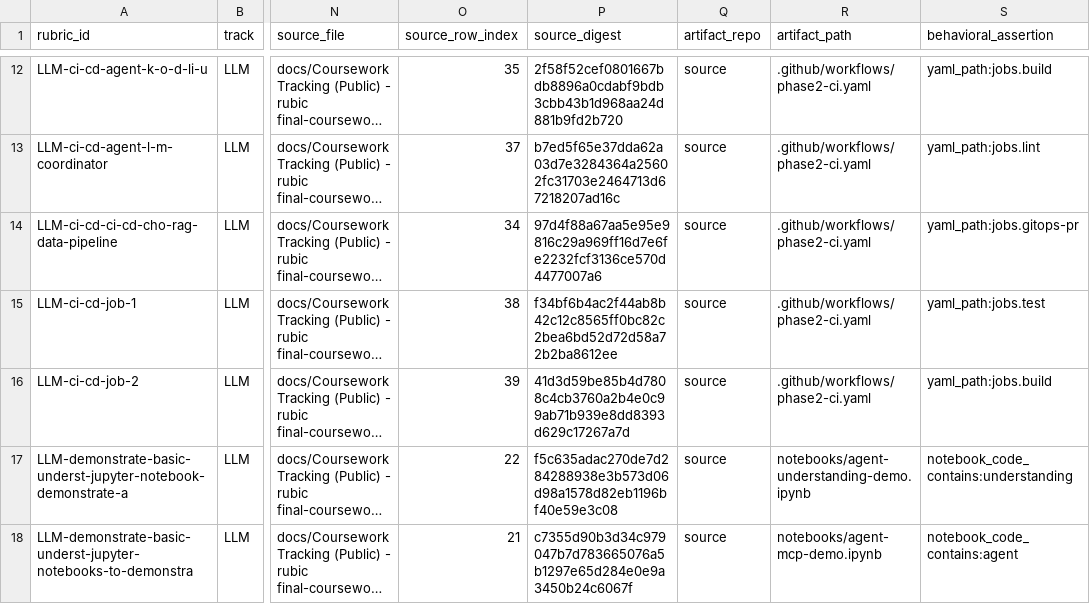
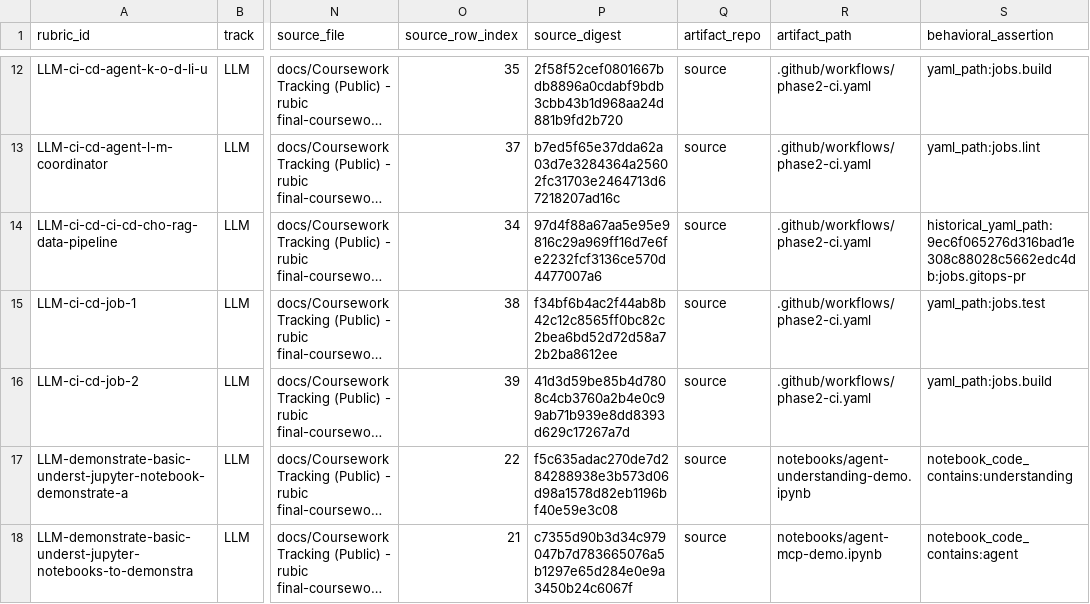
Before and after one commit to emanhthangngot/Financial-Distress-Data, a CSV file: docs/phase2/rubric-matrix.csv, drawn as a sheet; only a part is shown, gaps mark what is left out; long unchanged cells end in …; the diff names each change by its address in the sheet, - before the commit and + after, or states it on an @@ line.

Commit message:
ci(phase2): retire automatic GitOps deployment
- Preserve per-deployable checks and signed image publication.
- Bind the historical RAG workflow check to its recorded source revision.

```diff
--- a/docs/phase2/rubric-matrix.csv
+++ b/docs/phase2/rubric-matrix.csv
-S14 (behavioral_assertion): yaml_path:jobs.gitops-pr
+S14 (behavioral_assertion): historical_yaml_path:9ec6f065276d316bad1e308c88028c5662edc4db:jobs.gitops-pr
```
Also changed, not shown: 13 other files.
